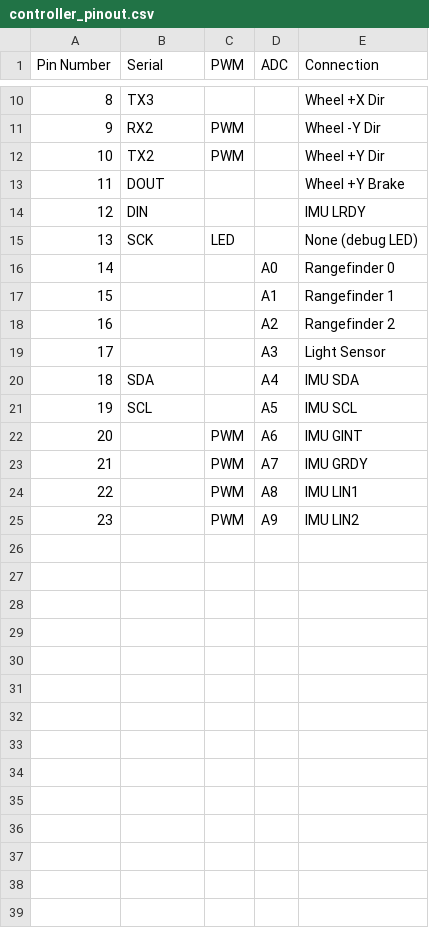
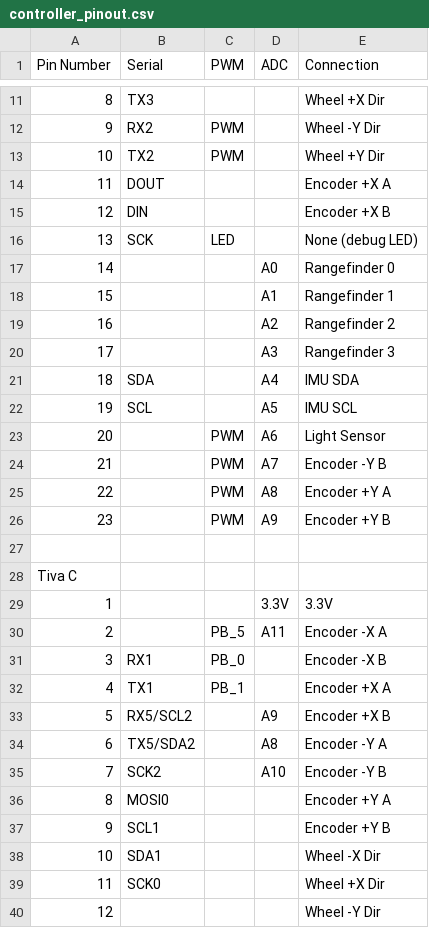
Before and after one commit to bwasserm/ball_terrain_vehicle, a CSV file: Electric/controller_pinout.csv, drawn as a sheet; only a part is shown, gaps mark what is left out; the diff covers the shown part only.

Commit message:
Updated pinout with Tiva C potential pinout.

```diff
--- a/Electric/controller_pinout.csv
+++ b/Electric/controller_pinout.csv
@@ -12,4 +13,4 @@ Pin Number,Serial,PWM,ADC,Connection
 10,TX2,PWM,,Wheel +Y Dir
-11,DOUT,,,Wheel +Y Brake
-12,DIN,,,IMU LRDY
+11,DOUT,,,Encoder +X A
+12,DIN,,,Encoder +X B
 13,SCK,LED,,None (debug LED)
@@ -18,8 +19,22 @@ Pin Number,Serial,PWM,ADC,Connection
 16,,,A2,Rangefinder 2
-17,,,A3,Light Sensor
+17,,,A3,Rangefinder 3
 18,SDA,,A4,IMU SDA
 19,SCL,,A5,IMU SCL
-20,,PWM,A6,IMU GINT
-21,,PWM,A7,IMU GRDY
-22,,PWM,A8,IMU LIN1
-23,,PWM,A9,IMU LIN2
+20,,PWM,A6,Light Sensor
+21,,PWM,A7,Encoder -Y B
+22,,PWM,A8,Encoder +Y A
+23,,PWM,A9,Encoder +Y B
+,,,,
+Tiva C,,,,
+1,,,3.3V,3.3V
+2,,PB_5,A11,Encoder -X A
+3,RX1,PB_0,,Encoder -X B
+4,TX1,PB_1,,Encoder +X A
+5,RX5/SCL2,,A9,Encoder +X B
+6,TX5/SDA2,,A8,Encoder -Y A
+7,SCK2,,A10,Encoder -Y B
+8,MOSI0,,,Encoder +Y A
+9,SCL1,,,Encoder +Y B
+10,SDA1,,,Wheel -X Dir
+11,SCK0,,,Wheel +X Dir
+12,,,,Wheel -Y Dir
```
Also changed, not shown: 29 added rows and 3 edited cells elsewhere in this file.
